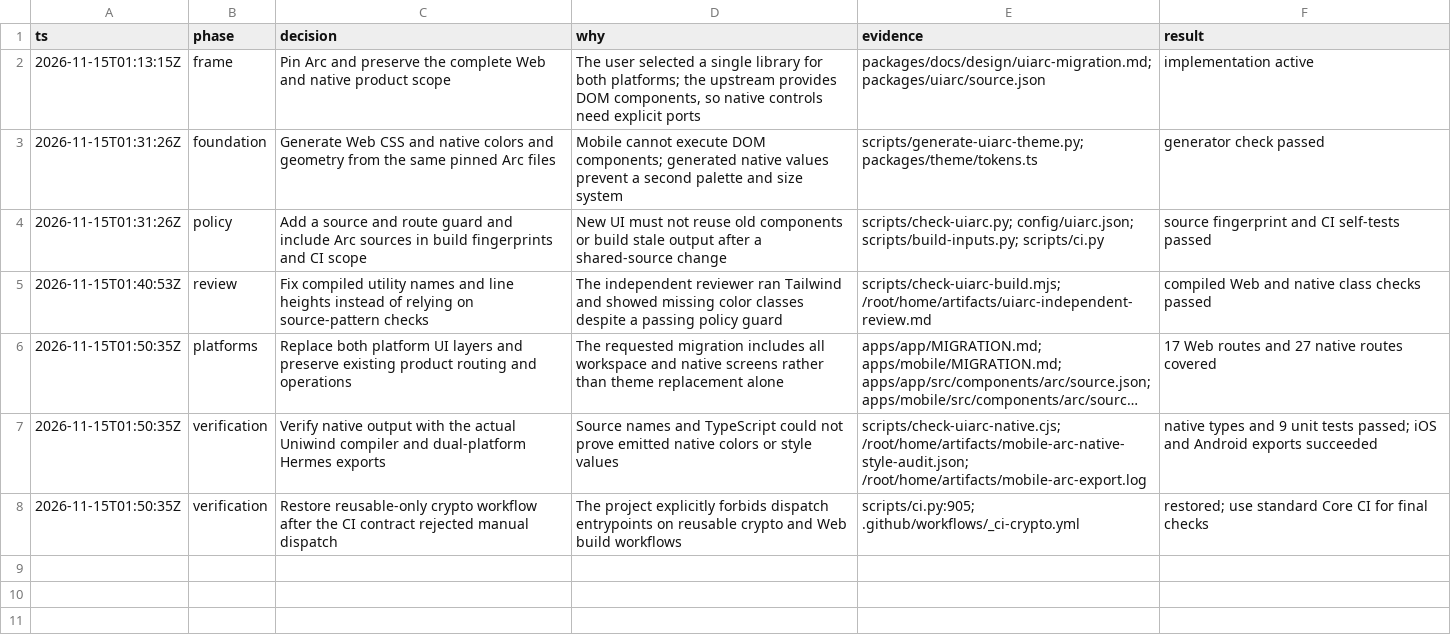
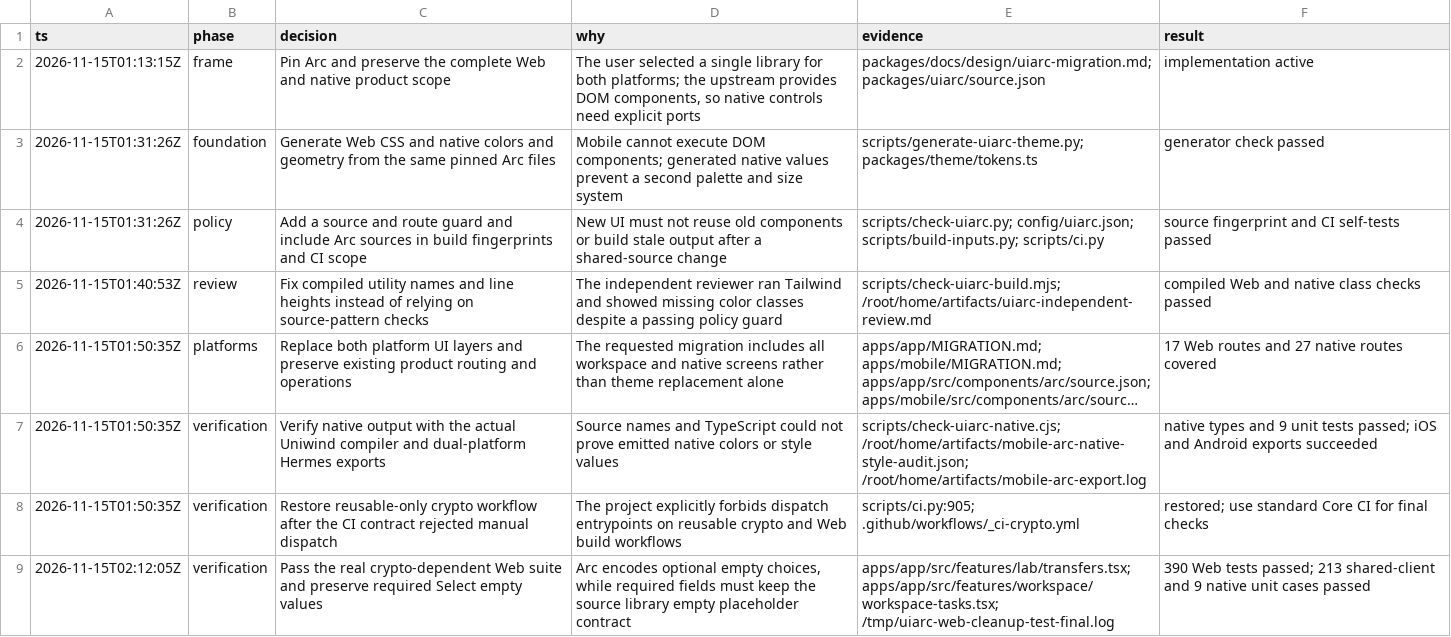
Before and after one commit to leaperone/vibeface, a TSV file: packages/docs/design/uiarc-decisions.tsv, drawn as a sheet; long unchanged cells end in …; the diff names each change by its address in the sheet, - before the commit and + after, or states it on an @@ line.

Commit message:
fix(ui): preserve form validation and finish Arc migration

```diff
--- a/packages/docs/design/uiarc-decisions.tsv
+++ b/packages/docs/design/uiarc-decisions.tsv
+row 9: 2026-11-15T02:12:05Z | verification | Pass the real crypto-dependent Web suite and preserve required Select empty values | Arc encodes optional empty choices, while required fields must keep the source library empty placeholder contract | apps/app/src/features/lab/transfers.tsx; apps/app/src/features/workspace/workspace-tasks.tsx; /tmp/uiarc-web-cleanup-test-final.log | 390 Web tests passed; 213 shared-client and 9 native unit cases passed
```
Also changed, not shown: 32 other files.
